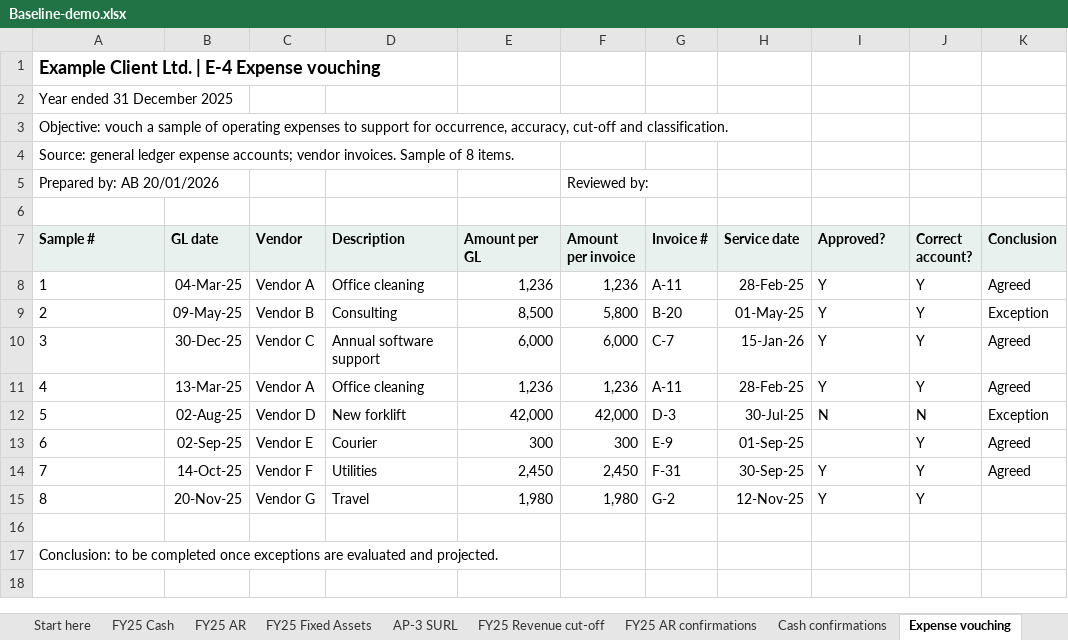
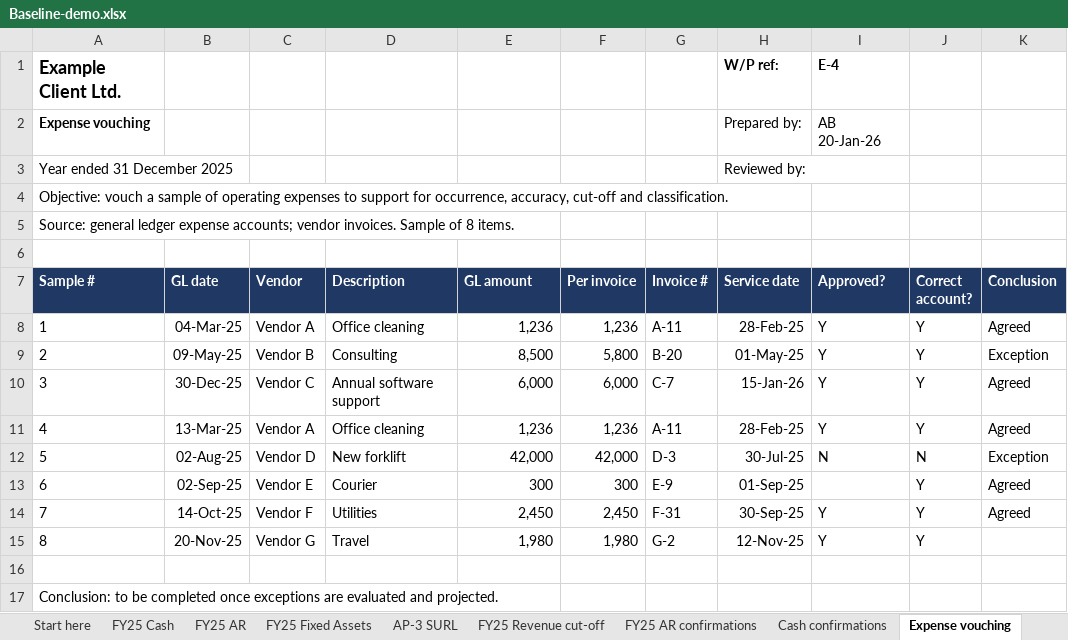
Before and after one commit to hmacknak/Baseline, an Excel workbook: demo/Baseline-demo.xlsx, sheet Expense vouching, drawn as a sheet; values as stored, in another font and other column widths than the file's, no borders; removed rows and columns are numbered as before the commit, all else as after; the diff names each change by its address in the sheet, - before the commit and + after, or states it on an @@ line.

```diff
--- a/demo/Baseline-demo.xlsx (sheet Expense vouching)
+++ b/demo/Baseline-demo.xlsx (sheet Expense vouching)
-row 1: Example Client Ltd. | E-4 Expense vouching
+row 1: Example Client Ltd. |  |  |  |  |  |  | W/P ref: | E-4
+row 2: Expense vouching |  |  |  |  |  |  | Prepared by: | AB 20-Jan-26
-H3 (Service date): (empty)
+H3 (Service date): Reviewed by:
-row 5: Prepared by: AB 20/01/2026 |  |  |  |  | Reviewed by:
@@ A7:K7 fill: #E8F1EE → #1F3864, text colour: black → #FFFFFF @@
-E7: Amount per GL
+E7: GL amount
-F7: Amount per invoice
+F7: Per invoice
```
Also changed, not shown: sheet AP-3 SURL, sheet Cash confirmations, sheet FY25 Cash, sheet FY25 Fixed Assets, sheet FY25 AR confirmations, sheet FY25 AR, 2 more sheets, 8 other files.
